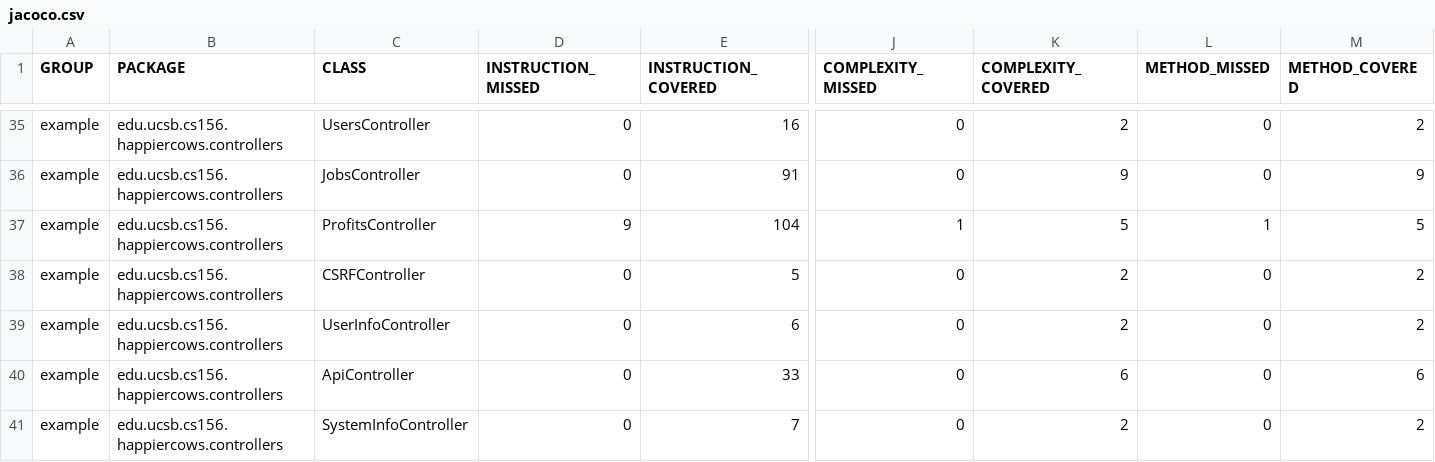
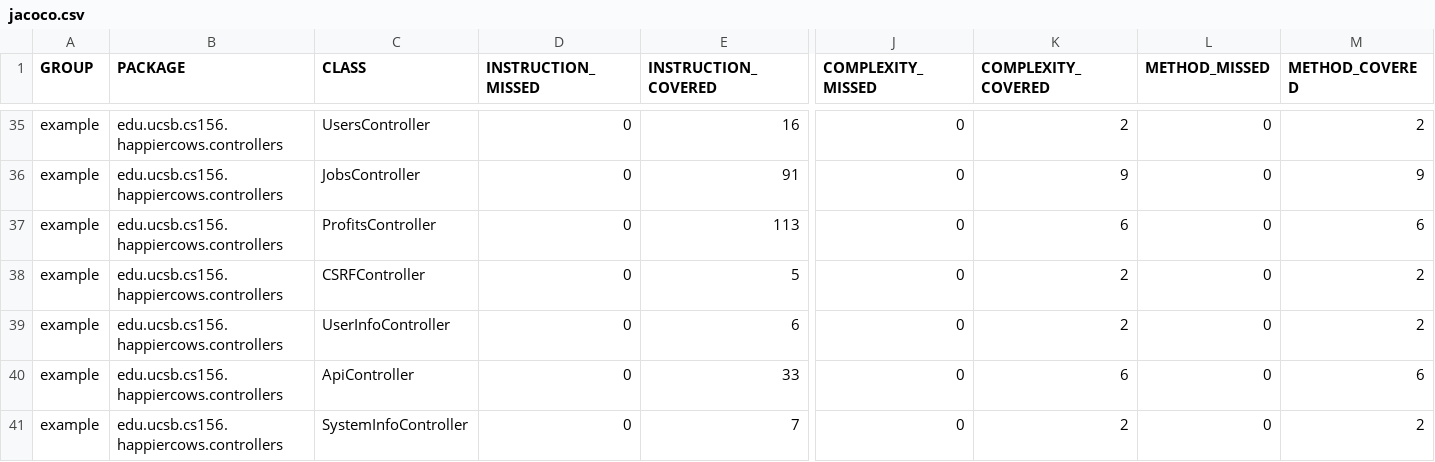
Before and after one commit to ucsb-cs156-m23/proj-happycows-m23-10am-4, a CSV file: jacoco/jacoco.csv, drawn as a sheet; only a part is shown, gaps mark what is left out; the diff names each change by its address in the sheet, - before the commit and + after, or states it on an @@ line.

```diff
--- a/jacoco/jacoco.csv
+++ b/jacoco/jacoco.csv
-D37 (INSTRUCTION_MISSED): 9
+D37 (INSTRUCTION_MISSED): 0
-E37 (INSTRUCTION_COVERED): 104
+E37 (INSTRUCTION_COVERED): 113
-J37 (COMPLEXITY_MISSED): 1
+J37 (COMPLEXITY_MISSED): 0
-K37 (COMPLEXITY_COVERED): 5
+K37 (COMPLEXITY_COVERED): 6
-L37 (METHOD_MISSED): 1
+L37 (METHOD_MISSED): 0
-M37 (METHOD_COVERED): 5
+M37 (METHOD_COVERED): 6
```
Also changed, not shown: 7 other files.
